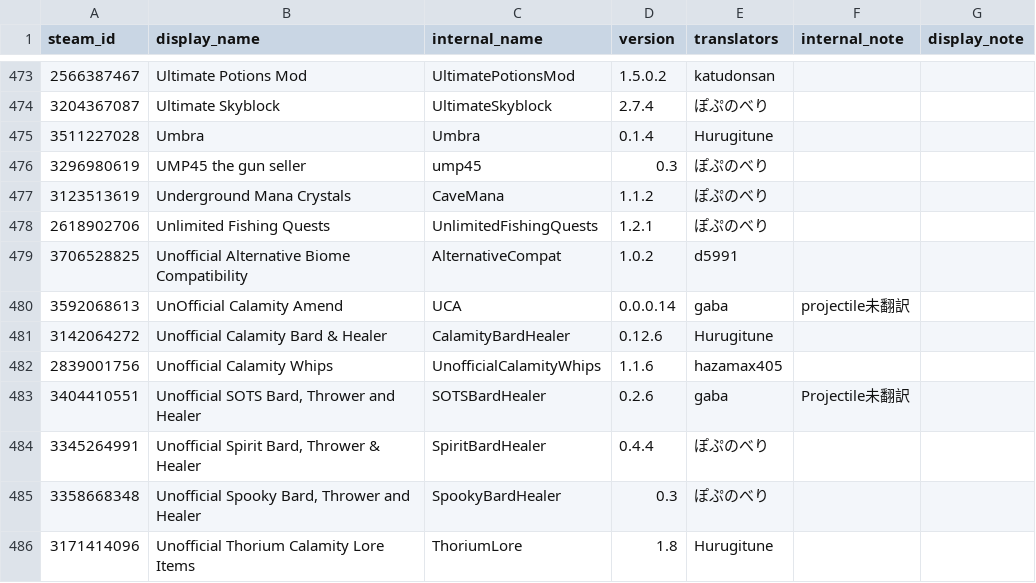
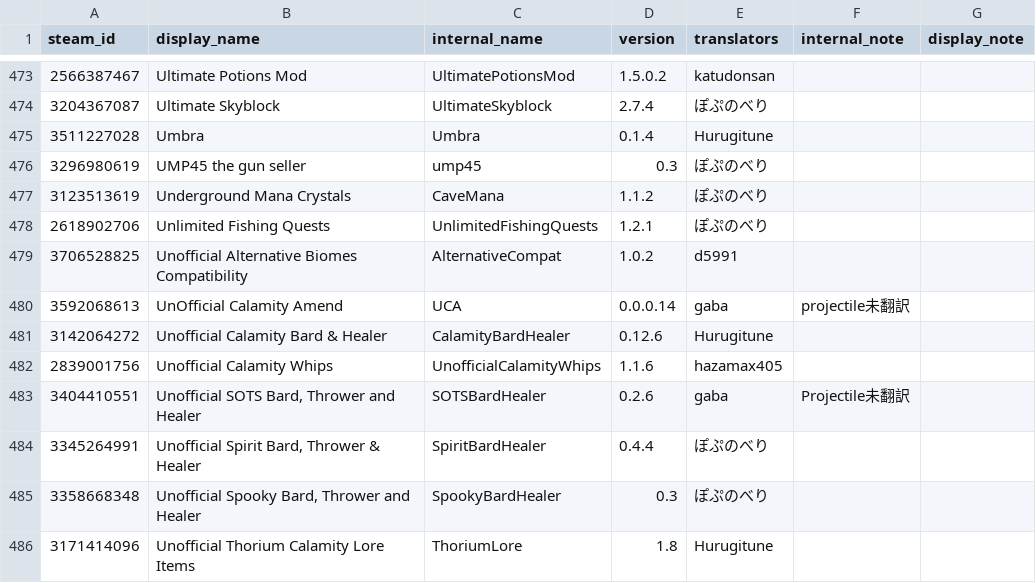
Before and after one commit to eva828/TMLHonyaku, a CSV file: TranslatedMods.csv, drawn as a sheet; only a part is shown, gaps mark what is left out.

```diff
--- a/TranslatedMods.csv
+++ b/TranslatedMods.csv
@@ -478,3 +478,3 @@ steam_id,display_name,internal_name,version,translators,internal_note,display_no
 2618902706,Unlimited Fishing Quests,UnlimitedFishingQuests,1.2.1,ぽぷのべり,,
-3706528825,Unofficial Alternative Biome Compatibility,AlternativeCompat,1.0.2,d5991,,
+3706528825,Unofficial Alternative Biomes Compatibility,AlternativeCompat,1.0.2,d5991,,
 3592068613,UnOfficial Calamity Amend,UCA,0.0.0.14,gaba,projectile未翻訳,
```
Also changed, not shown: 7 other files.
